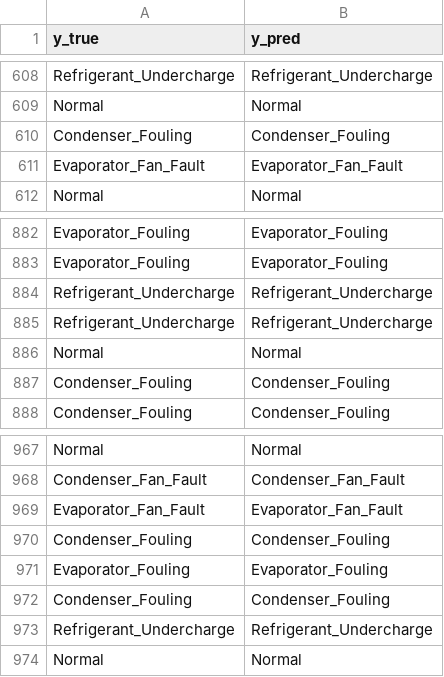
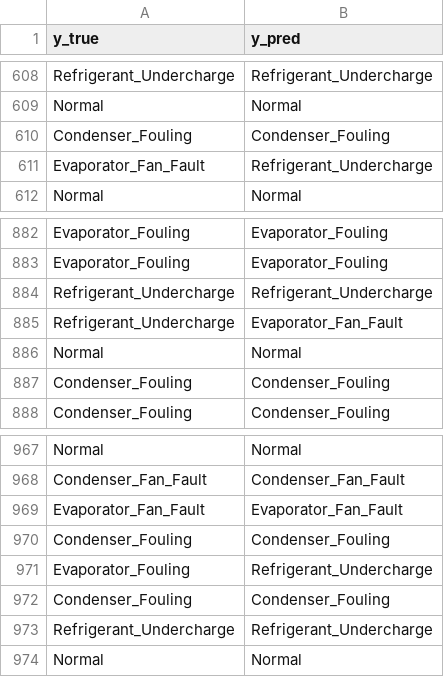
Before and after one commit to Adnandbss/heat-pump-fdd, a CSV file: outputs/synthetic/test_predictions.csv, drawn as a sheet; only a part is shown, gaps mark what is left out.

```diff
--- a/outputs/synthetic/test_predictions.csv
+++ b/outputs/synthetic/test_predictions.csv
@@ -610,3 +610,3 @@ Normal,Normal
 Condenser_Fouling,Condenser_Fouling
-Evaporator_Fan_Fault,Evaporator_Fan_Fault
+Evaporator_Fan_Fault,Refrigerant_Undercharge
 Normal,Normal
@@ -884,3 +884,3 @@ Evaporator_Fouling,Evaporator_Fouling
 Refrigerant_Undercharge,Refrigerant_Undercharge
-Refrigerant_Undercharge,Refrigerant_Undercharge
+Refrigerant_Undercharge,Evaporator_Fan_Fault
 Normal,Normal
@@ -970,3 +970,3 @@ Evaporator_Fan_Fault,Evaporator_Fan_Fault
 Condenser_Fouling,Condenser_Fouling
-Evaporator_Fouling,Evaporator_Fouling
+Evaporator_Fouling,Refrigerant_Undercharge
 Condenser_Fouling,Condenser_Fouling
```
Also changed, not shown: outputs/synthetic/confusion_matrix.csv, outputs/synthetic/feature_importance.csv, 16 other files.
